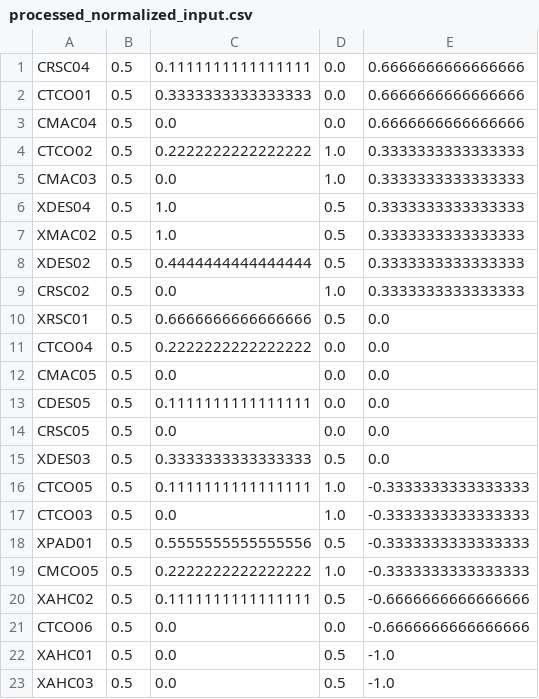
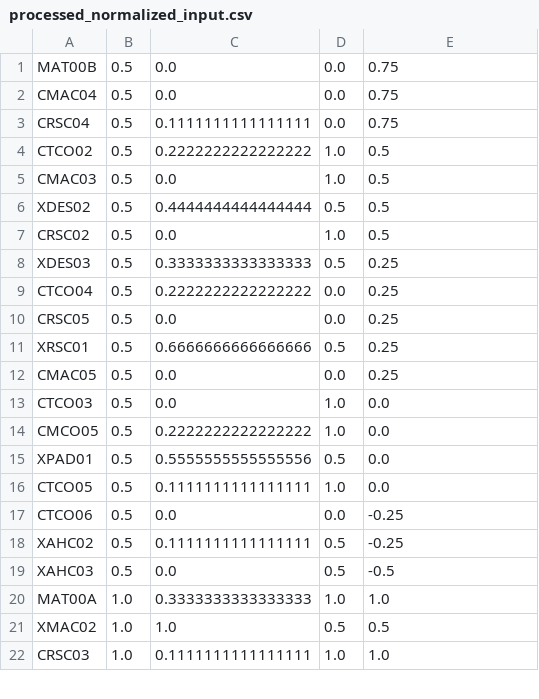
Before and after one commit to CaiqueBrandani/Metaheuristicas, a CSV file: data/processed/processed_normalized_input.csv, drawn as a sheet; only a part is shown; the diff covers the shown part only.

```diff
--- a/data/processed/processed_normalized_input.csv
+++ b/data/processed/processed_normalized_input.csv
@@ -1,23 +1,22 @@
-CRSC04,0.5,0.1111111111111111,0.0,0.6666666666666666
-CTCO01,0.5,0.3333333333333333,0.0,0.6666666666666666
-CMAC04,0.5,0.0,0.0,0.6666666666666666
-CTCO02,0.5,0.2222222222222222,1.0,0.3333333333333333
-CMAC03,0.5,0.0,1.0,0.3333333333333333
-XDES04,0.5,1.0,0.5,0.3333333333333333
-XMAC02,0.5,1.0,0.5,0.3333333333333333
-XDES02,0.5,0.4444444444444444,0.5,0.3333333333333333
-CRSC02,0.5,0.0,1.0,0.3333333333333333
-XRSC01,0.5,0.6666666666666666,0.5,0.0
-CTCO04,0.5,0.2222222222222222,0.0,0.0
-CMAC05,0.5,0.0,0.0,0.0
-CDES05,0.5,0.1111111111111111,0.0,0.0
-CRSC05,0.5,0.0,0.0,0.0
-XDES03,0.5,0.3333333333333333,0.5,0.0
-CTCO05,0.5,0.1111111111111111,1.0,-0.3333333333333333
-CTCO03,0.5,0.0,1.0,-0.3333333333333333
-XPAD01,0.5,0.5555555555555556,0.5,-0.3333333333333333
-CMCO05,0.5,0.2222222222222222,1.0,-0.3333333333333333
-XAHC02,0.5,0.1111111111111111,0.5,-0.6666666666666666
-CTCO06,0.5,0.0,0.0,-0.6666666666666666
-XAHC01,0.5,0.0,0.5,-1.0
-XAHC03,0.5,0.0,0.5,-1.0
+MAT00B,0.5,0.0,0.0,0.75
+CMAC04,0.5,0.0,0.0,0.75
+CRSC04,0.5,0.1111111111111111,0.0,0.75
+CTCO02,0.5,0.2222222222222222,1.0,0.5
+CMAC03,0.5,0.0,1.0,0.5
+XDES02,0.5,0.4444444444444444,0.5,0.5
+CRSC02,0.5,0.0,1.0,0.5
+XDES03,0.5,0.3333333333333333,0.5,0.25
+CTCO04,0.5,0.2222222222222222,0.0,0.25
+CRSC05,0.5,0.0,0.0,0.25
+XRSC01,0.5,0.6666666666666666,0.5,0.25
+CMAC05,0.5,0.0,0.0,0.25
+CTCO03,0.5,0.0,1.0,0.0
+CMCO05,0.5,0.2222222222222222,1.0,0.0
+XPAD01,0.5,0.5555555555555556,0.5,0.0
+CTCO05,0.5,0.1111111111111111,1.0,0.0
+CTCO06,0.5,0.0,0.0,-0.25
+XAHC02,0.5,0.1111111111111111,0.5,-0.25
+XAHC03,0.5,0.0,0.5,-0.5
+MAT00A,1.0,0.3333333333333333,1.0,1.0
+XMAC02,1.0,1.0,0.5,0.5
+CRSC03,1.0,0.1111111111111111,1.0,1.0
```
Also changed, not shown: 1 added row elsewhere in this file, data/processed/processed_input.csv, data/raw/requirements/CCO/CCO_requirements.csv, 8 other files.
